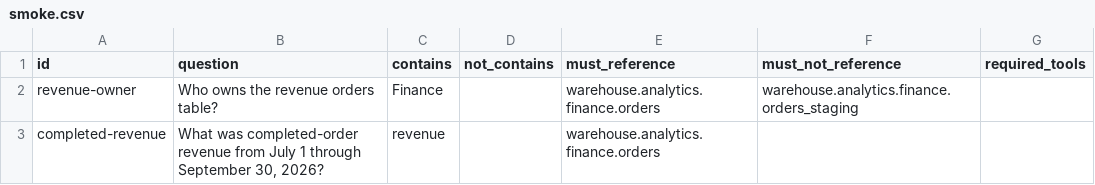
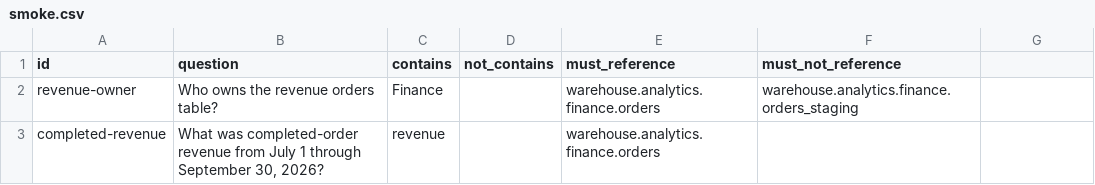
Before and after one commit to open-metadata/ai-sdk, a CSV file: cookbook/chat-evals/smoke.csv, drawn as a sheet; the diff names each change by its address in the sheet, - before the commit and + after, or states it on an @@ line.

```diff
--- a/cookbook/chat-evals/smoke.csv
+++ b/cookbook/chat-evals/smoke.csv
-G1: required_tools
+G1: (empty)
```
Also changed, not shown: cookbook/chat-evals/banking-devrel.csv, 2 other files.
